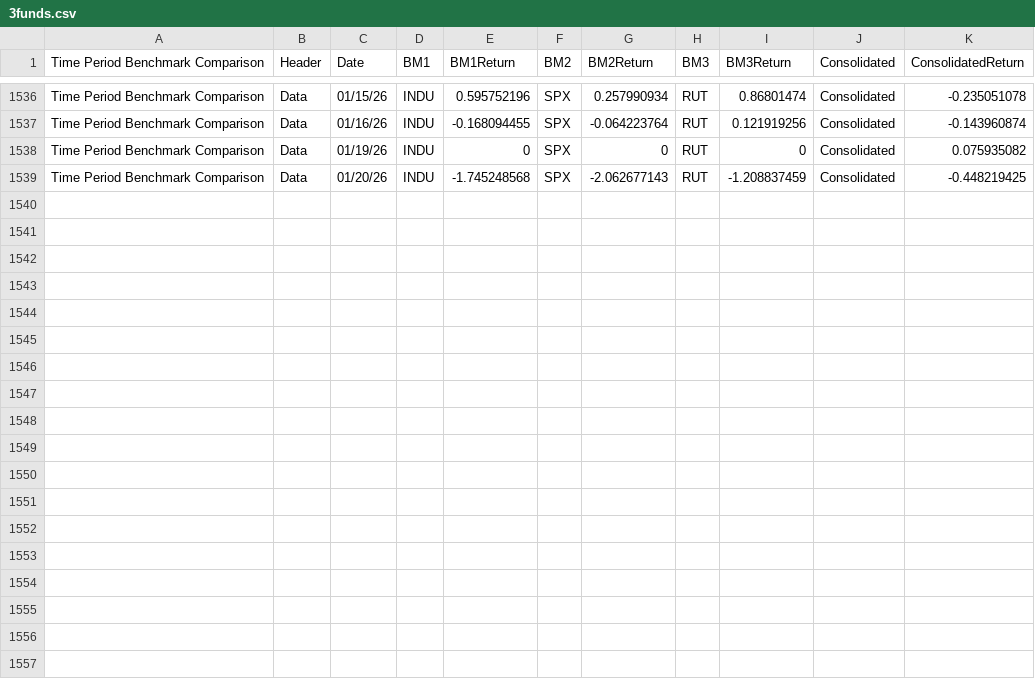
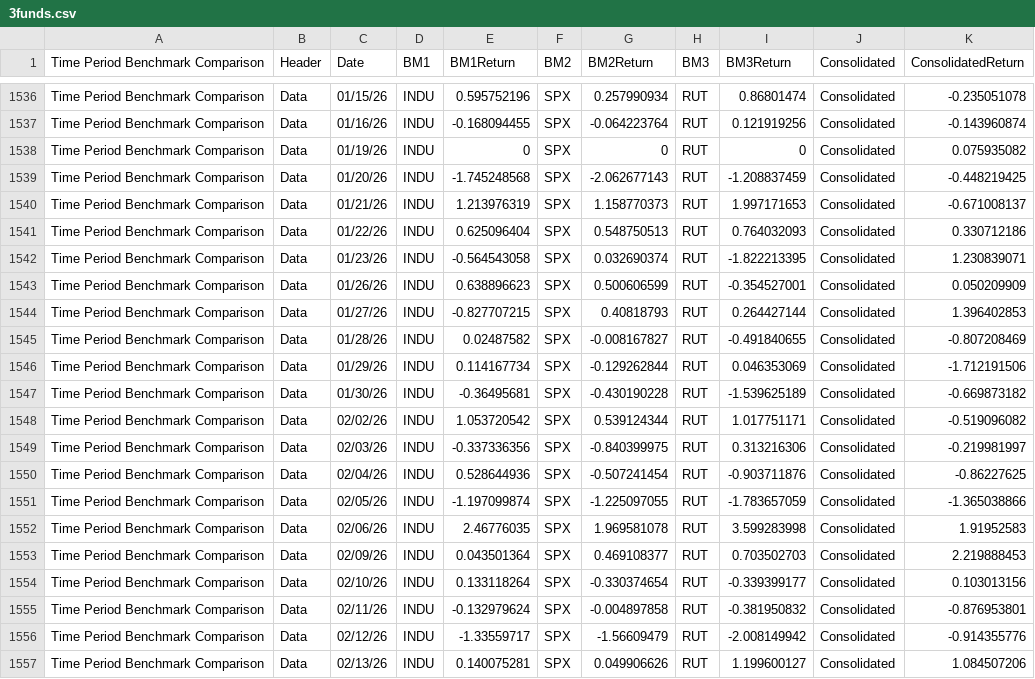
Before and after one commit to ast-robo-y/mccef-interactive-web, a CSV file: data/3funds.csv, drawn as a sheet; only a part is shown, gaps mark what is left out; the diff names each change by its address in the sheet, - before the commit and + after, or states it on an @@ line.

```diff
--- a/data/3funds.csv
+++ b/data/3funds.csv
+row 1540: Time Period Benchmark Comparison | Data | 01/21/26 | INDU | 1.213976319 | SPX | 1.158770373 | RUT | 1.997171653 | Consolidated | -0.671008137
+row 1541: Time Period Benchmark Comparison | Data | 01/22/26 | INDU | 0.625096404 | SPX | 0.548750513 | RUT | 0.764032093 | Consolidated | 0.330712186
+row 1542: Time Period Benchmark Comparison | Data | 01/23/26 | INDU | -0.564543058 | SPX | 0.032690374 | RUT | -1.822213395 | Consolidated | 1.230839071
+row 1543: Time Period Benchmark Comparison | Data | 01/26/26 | INDU | 0.638896623 | SPX | 0.500606599 | RUT | -0.354527001 | Consolidated | 0.050209909
+row 1544: Time Period Benchmark Comparison | Data | 01/27/26 | INDU | -0.827707215 | SPX | 0.40818793 | RUT | 0.264427144 | Consolidated | 1.396402853
+row 1545: Time Period Benchmark Comparison | Data | 01/28/26 | INDU | 0.02487582 | SPX | -0.008167827 | RUT | -0.491840655 | Consolidated | -0.807208469
+row 1546: Time Period Benchmark Comparison | Data | 01/29/26 | INDU | 0.114167734 | SPX | -0.129262844 | RUT | 0.046353069 | Consolidated | -1.712191506
+row 1547: Time Period Benchmark Comparison | Data | 01/30/26 | INDU | -0.36495681 | SPX | -0.430190228 | RUT | -1.539625189 | Consolidated | -0.669873182
+row 1548: Time Period Benchmark Comparison | Data | 02/02/26 | INDU | 1.053720542 | SPX | 0.539124344 | RUT | 1.017751171 | Consolidated | -0.519096082
+row 1549: Time Period Benchmark Comparison | Data | 02/03/26 | INDU | -0.337336356 | SPX | -0.840399975 | RUT | 0.313216306 | Consolidated | -0.219981997
+row 1550: Time Period Benchmark Comparison | Data | 02/04/26 | INDU | 0.528644936 | SPX | -0.507241454 | RUT | -0.903711876 | Consolidated | -0.86227625
+row 1551: Time Period Benchmark Comparison | Data | 02/05/26 | INDU | -1.197099874 | SPX | -1.225097055 | RUT | -1.783657059 | Consolidated | -1.365038866
+row 1552: Time Period Benchmark Comparison | Data | 02/06/26 | INDU | 2.46776035 | SPX | 1.969581078 | RUT | 3.599283998 | Consolidated | 1.91952583
+row 1553: Time Period Benchmark Comparison | Data | 02/09/26 | INDU | 0.043501364 | SPX | 0.469108377 | RUT | 0.703502703 | Consolidated | 2.219888453
+row 1554: Time Period Benchmark Comparison | Data | 02/10/26 | INDU | 0.133118264 | SPX | -0.330374654 | RUT | -0.339399177 | Consolidated | 0.103013156
+row 1555: Time Period Benchmark Comparison | Data | 02/11/26 | INDU | -0.132979624 | SPX | -0.004897858 | RUT | -0.381950832 | Consolidated | -0.876953801
+row 1556: Time Period Benchmark Comparison | Data | 02/12/26 | INDU | -1.33559717 | SPX | -1.56609479 | RUT | -2.008149942 | Consolidated | -0.914355776
+row 1557: Time Period Benchmark Comparison | Data | 02/13/26 | INDU | 0.140075281 | SPX | 0.049906626 | RUT | 1.199600127 | Consolidated | 1.084507206
```
Also changed, not shown: data/1fund.csv, data/Positions.csv, 10 other files.
